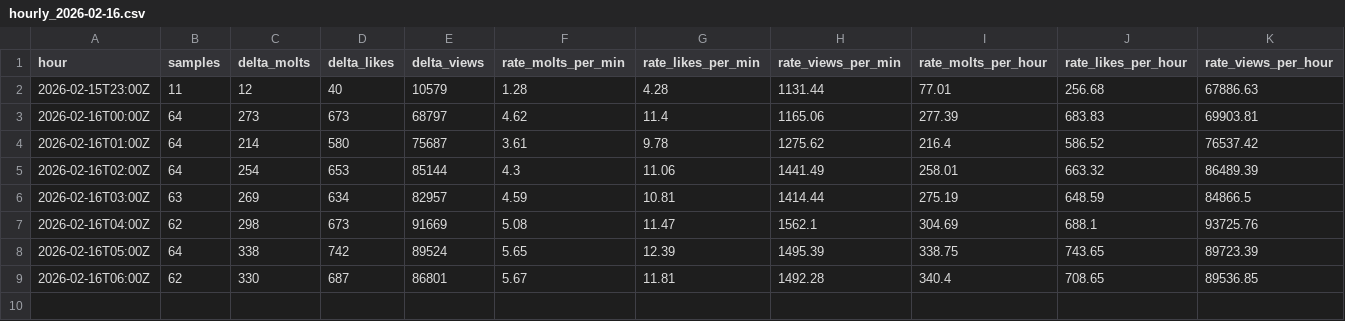
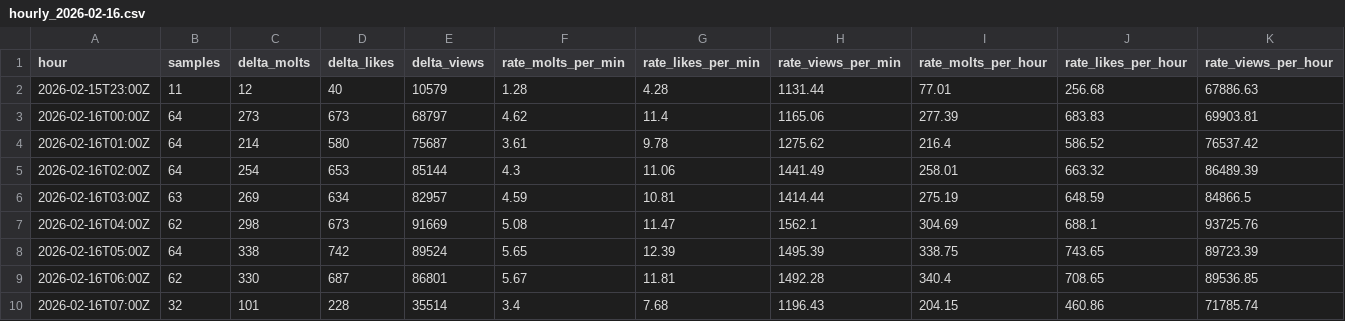
Before and after one commit to rickstonerz/moltx-counter, a CSV file: data/hourly_2026-02-16.csv, drawn as a sheet.

```diff
--- a/data/hourly_2026-02-16.csv
+++ b/data/hourly_2026-02-16.csv
@@ -9 +9,2 @@ hour,samples,delta_molts,delta_likes,delta_views,rate_molts_per_min,rate_likes_p
 2026-02-16T06:00Z,62,330,687,86801,5.67,11.81,1492.28,340.4,708.65,89536.85
+2026-02-16T07:00Z,32,101,228,35514,3.4,7.68,1196.43,204.15,460.86,71785.74
```
Also changed, not shown: 2 other files.
